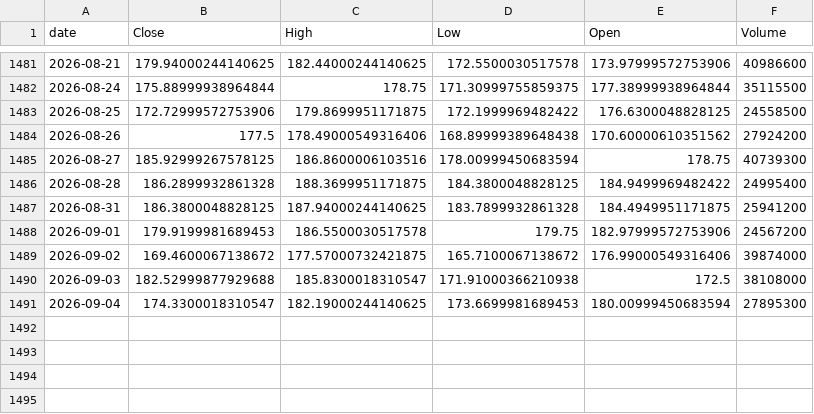
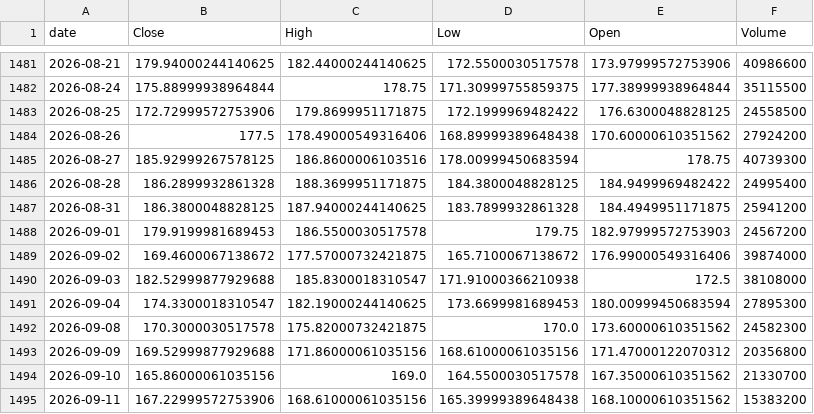
Before and after one commit to TimurKambarov/MSFT_Forecaster, a CSV file: dashboard/data/raw/PLTR.csv, drawn as a sheet; only a part is shown, gaps mark what is left out.

```diff
--- a/dashboard/data/raw/PLTR.csv
+++ b/dashboard/data/raw/PLTR.csv
@@ -1487,3 +1487,3 @@ date,Close,High,Low,Open,Volume
 2026-08-31,186.3800048828125,187.94000244140625,183.7899932861328,184.4949951171875,25941200
-2026-09-01,179.9199981689453,186.5500030517578,179.75,182.97999572753906,24567200
+2026-09-01,179.9199981689453,186.5500030517578,179.75,182.97999572753903,24567200
 2026-09-02,169.4600067138672,177.57000732421875,165.7100067138672,176.99000549316406,39874000
@@ -1491 +1491,5 @@ date,Close,High,Low,Open,Volume
 2026-09-04,174.3300018310547,182.19000244140625,173.6699981689453,180.00999450683594,27895300
+2026-09-08,170.3000030517578,175.82000732421875,170.0,173.60000610351562,24582300
+2026-09-09,169.52999877929688,171.86000061035156,168.61000061035156,171.47000122070312,20356800
+2026-09-10,165.86000061035156,169.0,164.5500030517578,167.35000610351562,21330700
+2026-09-11,167.22999572753906,168.61000061035156,165.39999389648438,168.10000610351562,15383200
```
Also changed, not shown: dashboard/data/raw/AMD.csv, dashboard/data/raw/CRM.csv, 6 other files.
